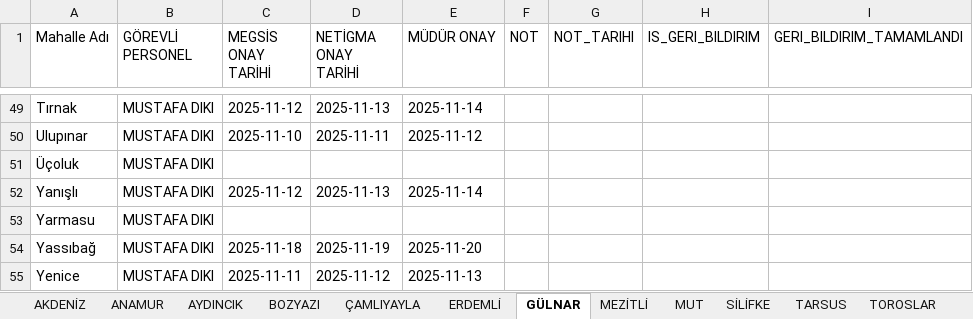
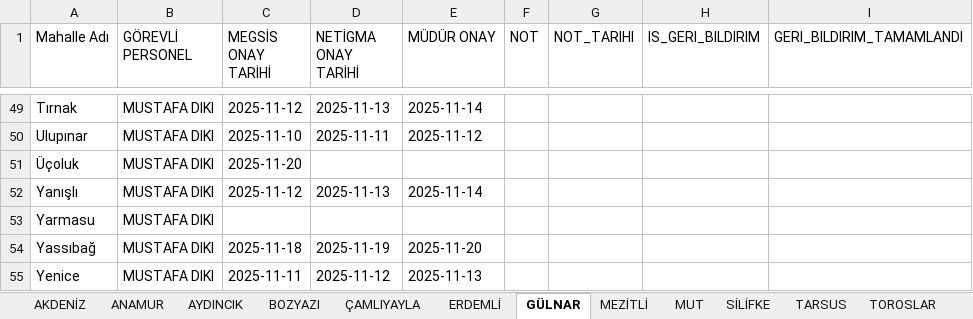
Before and after one commit to gokhangeo/mersin-th, an Excel workbook: Personel.xlsx, sheet GÜLNAR, drawn as a sheet; only a part is shown, gaps mark what is left out; values as stored, in another font and other column widths than the file's, no borders; the diff names each change by its address in the sheet, - before the commit and + after, or states it on an @@ line.

Commit message:
[THA Sistemi] Veri Güncelleme

```diff
--- a/Personel.xlsx (sheet GÜLNAR)
+++ b/Personel.xlsx (sheet GÜLNAR)
-C51 (MEGSİS ONAY TARİHİ): (empty)
+C51 (MEGSİS ONAY TARİHİ): 2025-11-20
```
